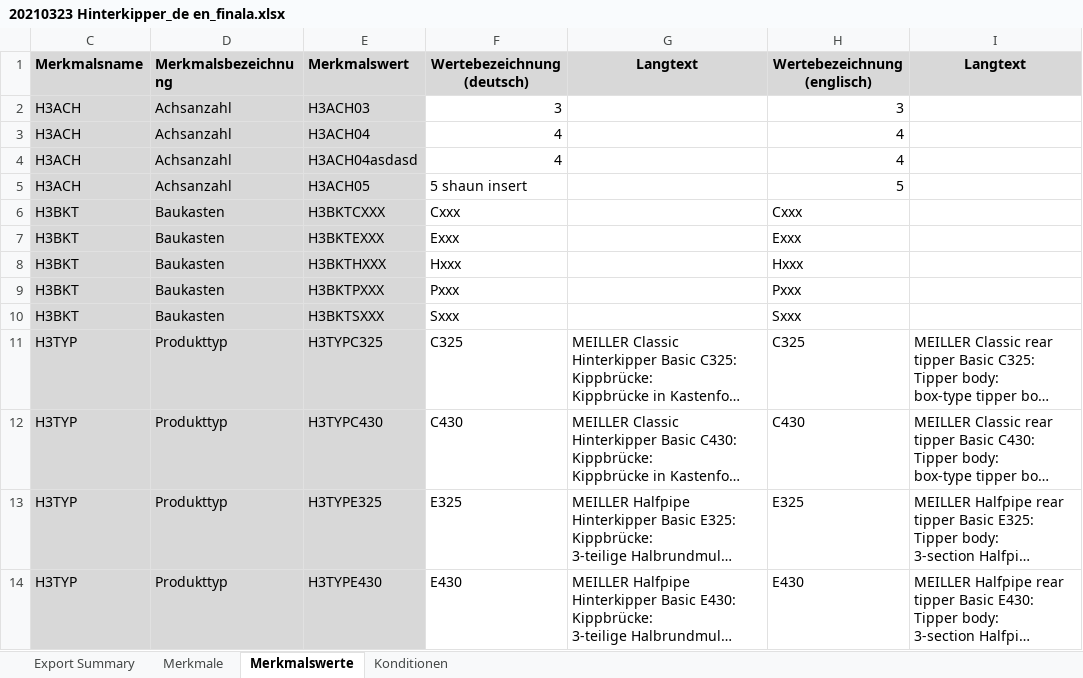
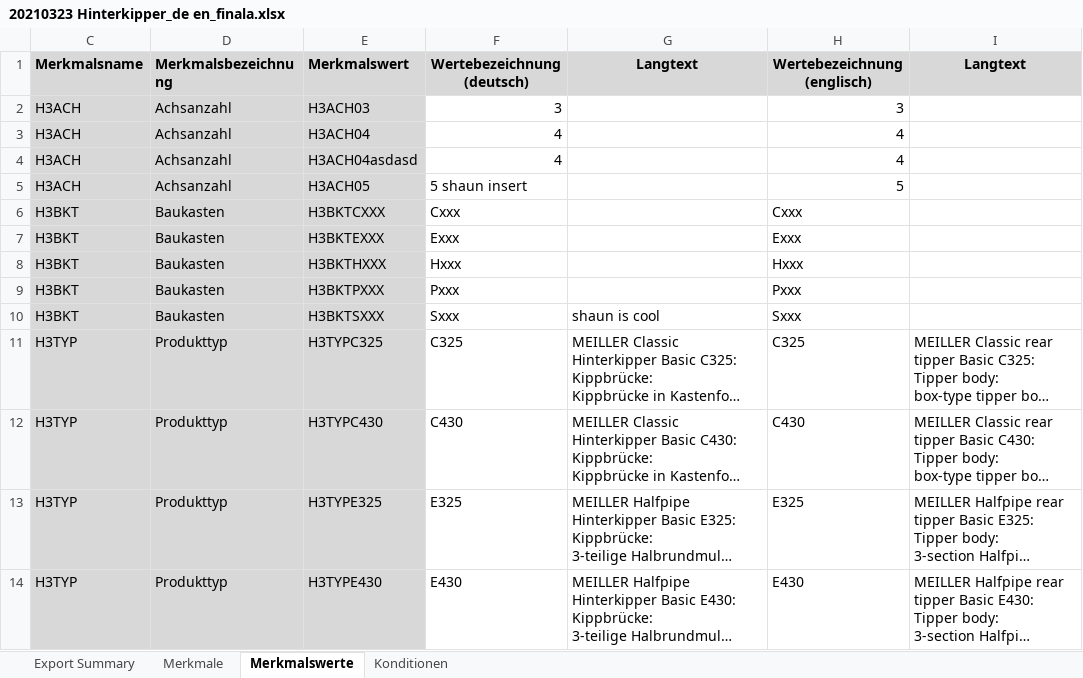
Before and after one commit to shaunjohnson79-Projects/ttlicious, an Excel workbook: 20210323 Hinterkipper_de en_finala.xlsx, sheet Merkmalswerte, drawn as a sheet; only a part is shown; long unchanged cells end in …; values as stored, in another font and other column widths than the file's, no borders; the diff names each change by its address in the sheet, - before the commit and + after, or states it on an @@ line.

```diff
--- a/20210323 Hinterkipper_de en_finala.xlsx (sheet Merkmalswerte)
+++ b/20210323 Hinterkipper_de en_finala.xlsx (sheet Merkmalswerte)
-G10 (Langtext): (empty)
+G10 (Langtext): shaun is cool
```
Also changed, not shown: 4 other files.
